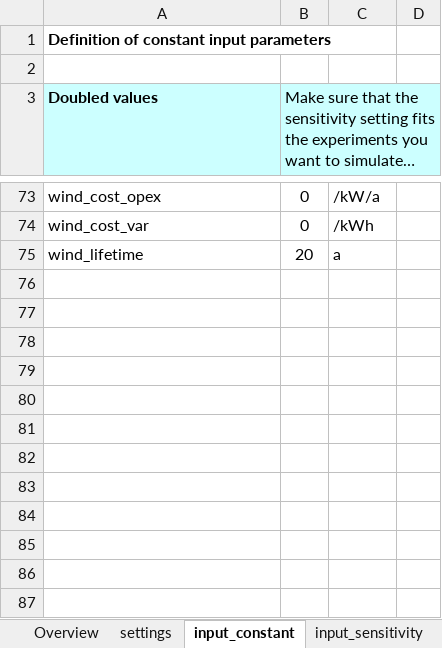
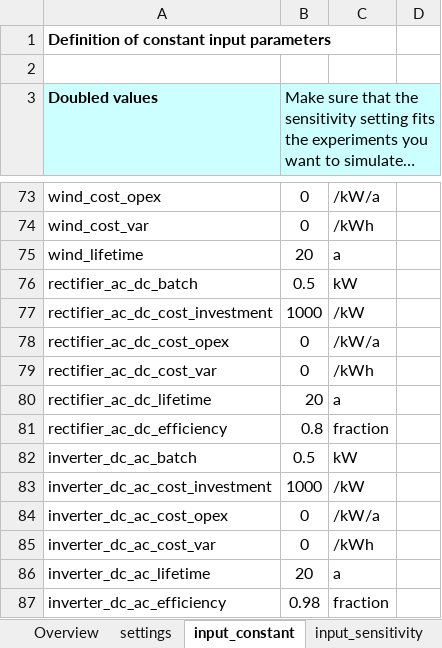
Before and after one commit to rl-institut/offgridders, an Excel workbook: inputs/input_template_excel.xlsx, sheet input_constant, drawn as a sheet; only a part is shown, gaps mark what is left out; long unchanged cells end in …; values as stored, in another font and other column widths than the file's, no borders; the diff names each change by its address in the sheet, - before the commit and + after, or states it on an @@ line.

```diff
--- a/inputs/input_template_excel.xlsx (sheet input_constant)
+++ b/inputs/input_template_excel.xlsx (sheet input_constant)
+row 76: rectifier_ac_dc_batch | 0.5 | kW
+row 77: rectifier_ac_dc_cost_investment | 1000 | /kW
+row 78: rectifier_ac_dc_cost_opex | 0 | /kW/a
+row 79: rectifier_ac_dc_cost_var | 0 | /kWh
+row 80: rectifier_ac_dc_lifetime | 20 | a
+row 81: rectifier_ac_dc_efficiency | 0.8 | fraction
+row 82: inverter_dc_ac_batch | 0.5 | kW
+row 83: inverter_dc_ac_cost_investment | 1000 | /kW
+row 84: inverter_dc_ac_cost_opex | 0 | /kW/a
+row 85: inverter_dc_ac_cost_var | 0 | /kWh
+row 86: inverter_dc_ac_lifetime | 20 | a
+row 87: inverter_dc_ac_efficiency | 0.98 | fraction
```
Also changed, not shown: 9 other files.
